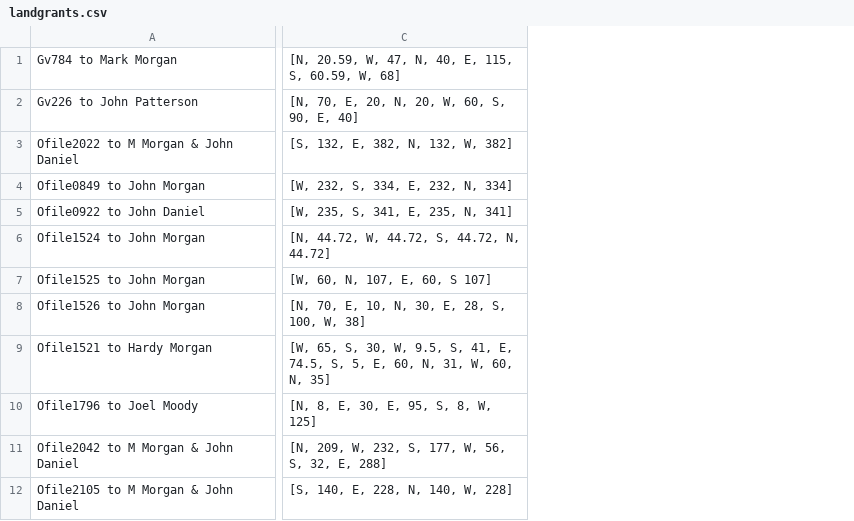
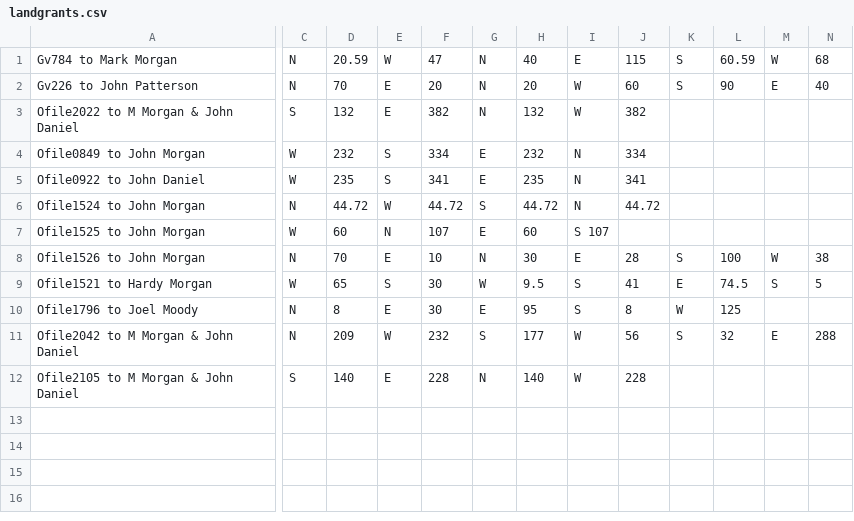
Before and after one commit to registerchilton/Geography456, a CSV file: Public/landgrants.csv, drawn as a sheet; only a part is shown, gaps mark what is left out; removed rows and columns are numbered as before the commit, all else as after; the diff covers the shown part only; the diff names each change by its address in the sheet, - before the commit and + after, or states it on an @@ line.

Commit message:
Add files via upload

```diff
--- a/Public/landgrants.csv
+++ b/Public/landgrants.csv
-column C, rows 1-12: [N, 20.59, W, 47, N, 40, E, 115, S, 60.59, W, 68] | [N, 70, E, 20, N, 20, W, 60, S, 90, E, 40] | [S, 132, E, 382, N, 132, W, 382] | [W, 232, S, 334, E, 232, N, 334] | [W, 235, S, 341, E, 235, N, 341] | [N, 44.72, W, 44.72, S, 44.72, N, 44.72] | [W, 60, N, 107, E, 60, S 107] | [N, 70, E, 10, N, 30, E, 28, S, 100, W, 38] | [W, 65, S, 30, W, 9.5, S, 41, E, 74.5, S, 5, E, 60, N, 31, W, 60, N, 35] | [N, 8, E, 30, E, 95, S, 8, W, 125] | [N, 209, W, 232, S, 177, W, 56, S, 32, E, 288] | [S, 140, E, 228, N, 140, W, 228]
+column C, rows 1-12: N | N | S | W | W | N | W | N | W | N | N | S
+column D, rows 1-12: 20.59 | 70 | 132 | 232 | 235 | 44.72 | 60 | 70 | 65 | 8 | 209 | 140
+column E, rows 1-12: W | E | E | S | S | W | N | E | S | E | W | E
+column F, rows 1-12: 47 | 20 | 382 | 334 | 341 | 44.72 | 107 | 10 | 30 | 30 | 232 | 228
+column G, rows 1-12: N | N | N | E | E | S | E | N | W | E | S | N
+column H, rows 1-12: 40 | 20 | 132 | 232 | 235 | 44.72 | 60 | 30 | 9.5 | 95 | 177 | 140
+column I, rows 1-12: E | W | W | N | N | N | S 107 | E | S | S | W | W
+column J, rows 1-12: 115 | 60 | 382 | 334 | 341 | 44.72 |  | 28 | 41 | 8 | 56 | 228
+column K, rows 1-11: S | S |  |  |  |  |  | S | E | W | S
+column L, rows 1-11: 60.59 | 90 |  |  |  |  |  | 100 | 74.5 | 125 | 32
+column M, rows 1-11: W | E |  |  |  |  |  | W | S |  | E
+column N, rows 1-11: 68 | 40 |  |  |  |  |  | 38 | 5 |  | 288
```
Also changed, not shown: 8 added columns elsewhere in this file.
